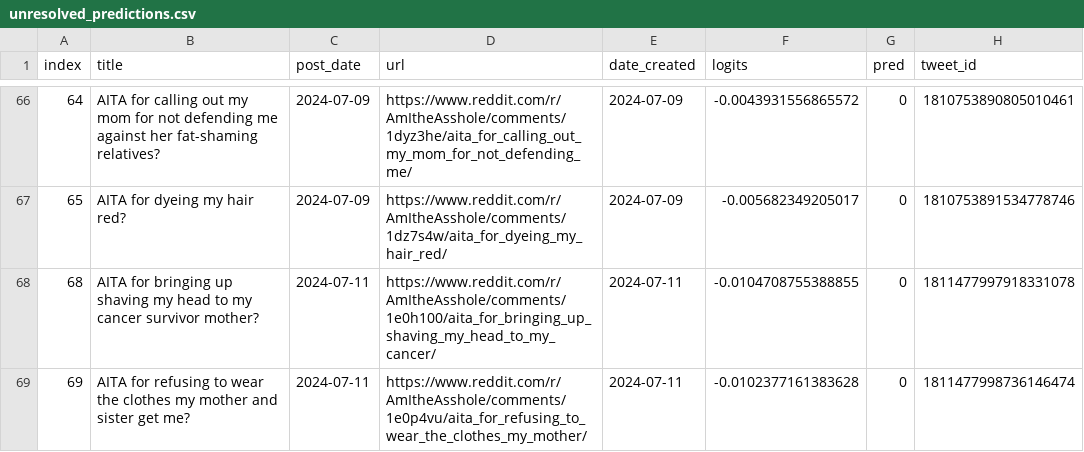
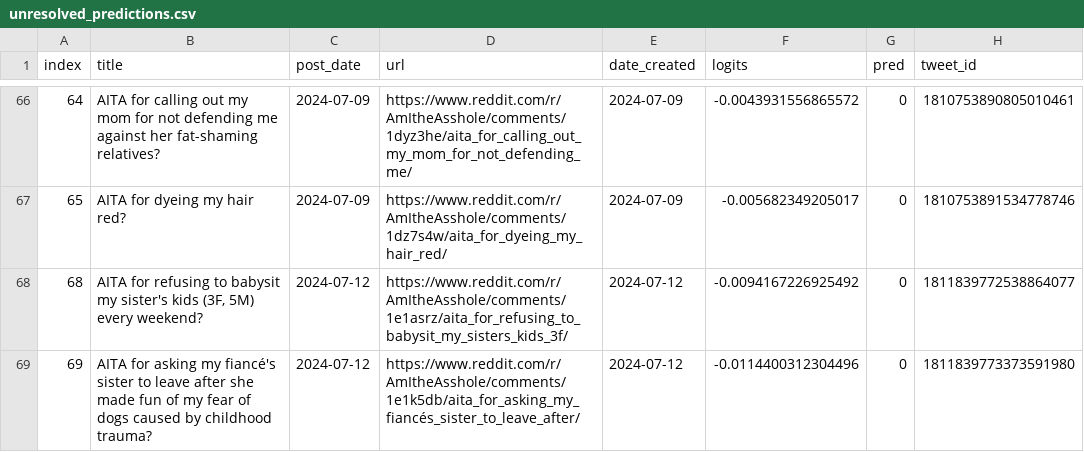
Before and after one commit to walkerped/aita_kaggle_app_tracking, a CSV file: app_tracking/prediction_sheets/unresolved_predictions.csv, drawn as a sheet; only a part is shown, gaps mark what is left out.

Commit message:
kaggle update tracking sheets

```diff
--- a/app_tracking/prediction_sheets/unresolved_predictions.csv
+++ b/app_tracking/prediction_sheets/unresolved_predictions.csv
@@ -69,3 +69,3 @@ index,title,post_date,url,date_created,logits,pred,tweet_id
 65,AITA for dyeing my hair red?,2024-07-09,https://www.reddit.com/r/AmItheAsshole/comments/1dz7s4w/aita_for_dyeing_my_hair_red/,2024-07-09,-0.005682349205017,0,1810753891534778746
-68,AITA for bringing up shaving my head to my cancer survivor mother?,2024-07-11,https://www.reddit.com/r/AmItheAsshole/comments/1e0h100/aita_for_bringing_up_shaving_my_head_to_my_cancer/,2024-07-11,-0.0104708755388855,0,1811477997918331078
-69,AITA for refusing to wear the clothes my mother and sister get me?,2024-07-11,https://www.reddit.com/r/AmItheAsshole/comments/1e0p4vu/aita_for_refusing_to_wear_the_clothes_my_mother/,2024-07-11,-0.0102377161383628,0,1811477998736146474
+68,"AITA for refusing to babysit my sister's kids (3F, 5M) every weekend?",2024-07-12,https://www.reddit.com/r/AmItheAsshole/comments/1e1asrz/aita_for_refusing_to_babysit_my_sisters_kids_3f/,2024-07-12,-0.0094167226925492,0,1811839772538864077
+69,AITA for asking my fiancé's sister to leave after she made fun of my fear of dogs caused by childhood trauma?,2024-07-12,https://www.reddit.com/r/AmItheAsshole/comments/1e1k5db/aita_for_asking_my_fiancés_sister_to_leave_after/,2024-07-12,-0.0114400312304496,0,1811839773373591980
```
Also changed, not shown: 3 other files.
